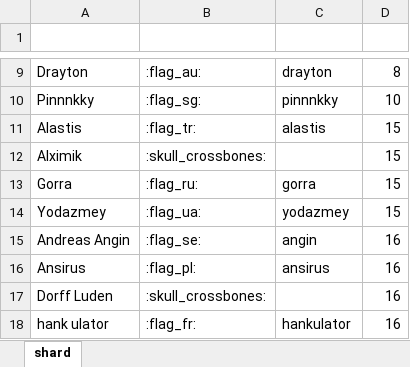
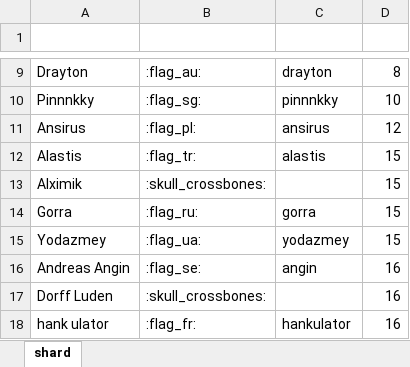
Before and after one commit to wjkawecki/swgoh-bots, an Excel workbook: data/BB8.xlsx, sheet shard, drawn as a sheet; only a part is shown, gaps mark what is left out; values as stored, in another font and other column widths than the file's, no borders; table styles not drawn; removed rows and columns are numbered as before the commit, all else as after; the diff names each change by its address in the sheet, - before the commit and + after, or states it on an @@ line.

Commit message:
Update BB8.xlsx

```diff
--- a/data/BB8.xlsx (sheet shard)
+++ b/data/BB8.xlsx (sheet shard)
+row 11: Ansirus | :flag_pl: | ansirus | 12
-row 16: Ansirus | :flag_pl: | ansirus | 16
```
